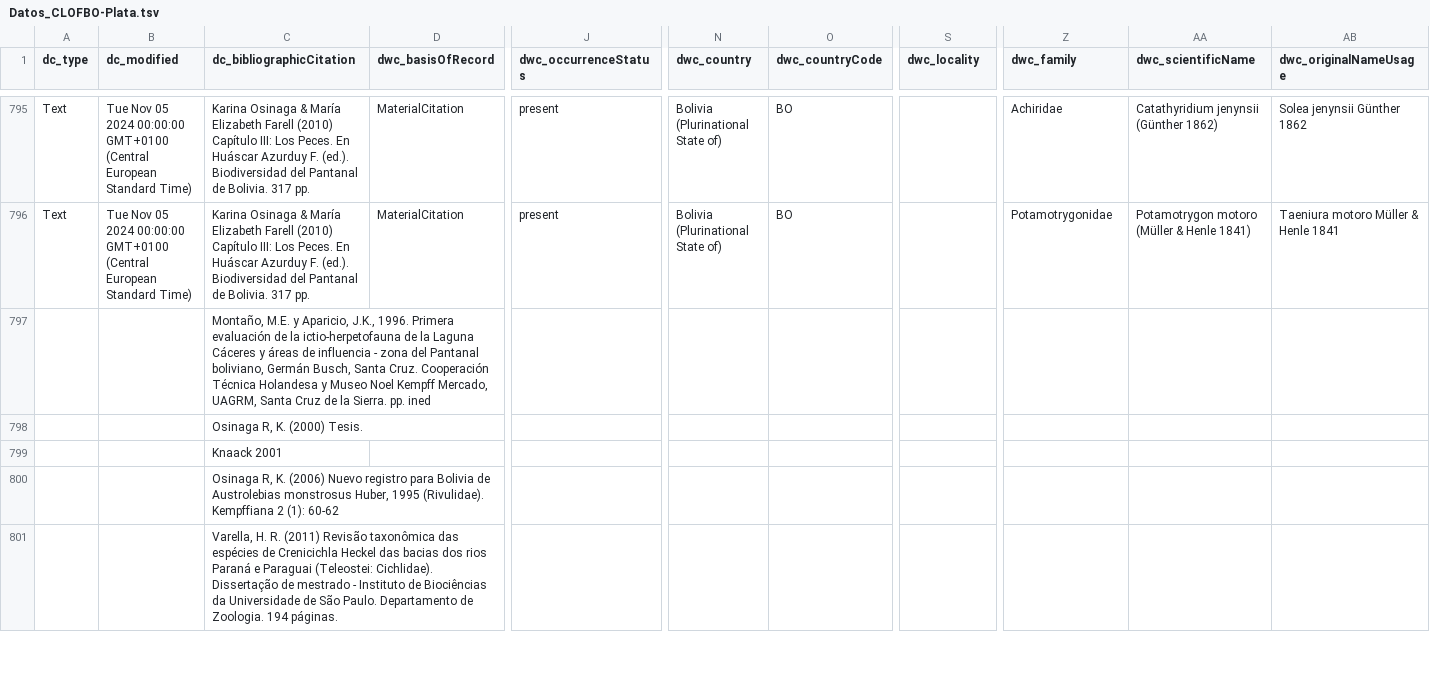
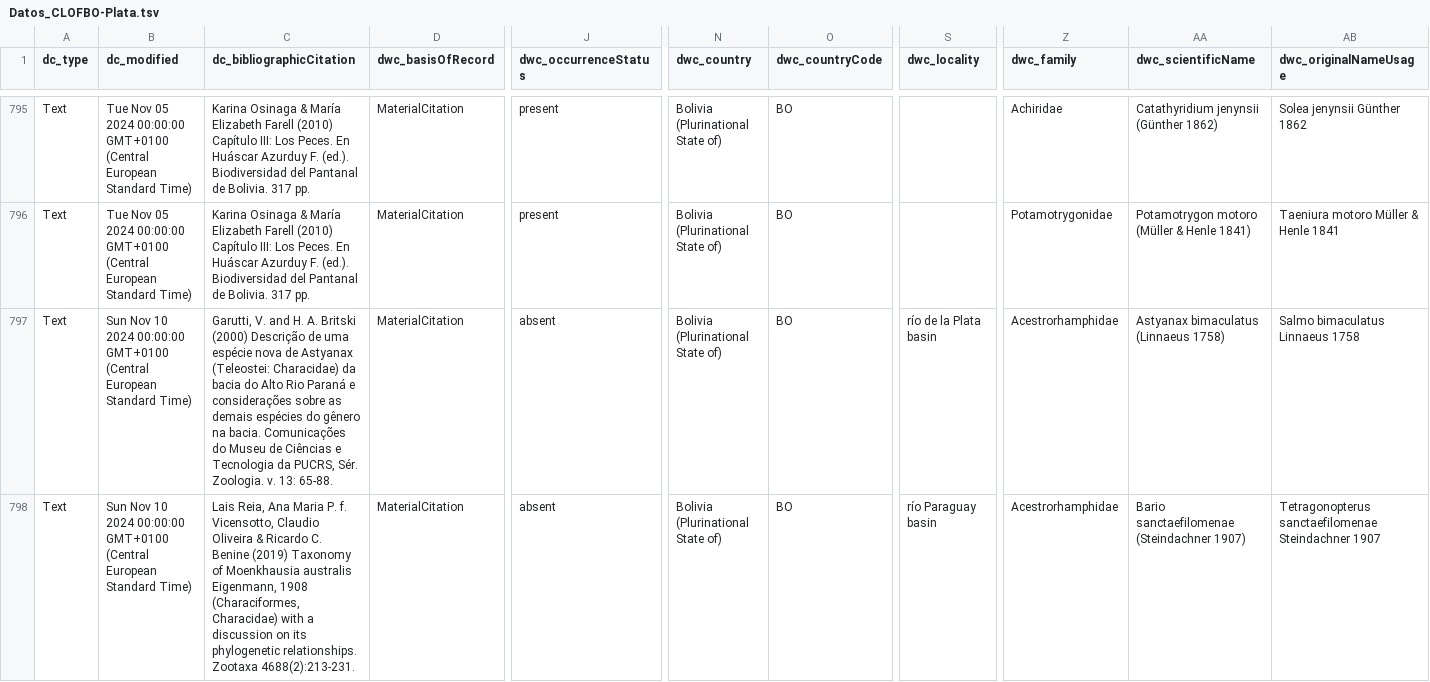
Before and after one commit to pascalhabluetzel/CLOFBO-Plata, a TSV file: Data/Datos_CLOFBO-Plata.tsv, drawn as a sheet; only a part is shown, gaps mark what is left out; the shorter side is filled out with more unchanged rows; rows hold the shown columns only; the diff covers the shown part only; the diff names each change by its address in the sheet, - before the commit and + after, or states it on an @@ line.

Commit message:
Automatic data update from Google Sheets

```diff
--- a/Data/Datos_CLOFBO-Plata.tsv
+++ b/Data/Datos_CLOFBO-Plata.tsv
+row 797: Text | Sun Nov 10 2024 00:00:00 GMT+0100 (Central European Standard Time) | Garutti, V. and H. A. Britski (2000) Descrição de uma espécie nova de Astyanax (Teleostei: Characidae) da bacia do Alto Rio Paraná e considerações sobre as demais espécies do gênero na bacia. Comunicações do Museu de Ciências e Tecnologia da PUCRS, Sér. Zoologia. v. 13: 65-88. | MaterialCitation | absent | Bolivia (Plurinational State of) | BO | río de la Plata basin | Acestrorhamphidae | Astyanax bimaculatus (Linnaeus 1758) | Salmo bimaculatus Linnaeus 1758
+row 798: Text | Sun Nov 10 2024 00:00:00 GMT+0100 (Central European Standard Time) | Lais Reia, Ana Maria P. f. Vicensotto, Claudio Oliveira & Ricardo C. Benine (2019) Taxonomy of Moenkhausia australis Eigenmann, 1908 (Characiformes, Characidae) with a discussion on its phylogenetic relationships. Zootaxa 4688(2):213-231. | MaterialCitation | absent | Bolivia (Plurinational State of) | BO | río Paraguay basin | Acestrorhamphidae | Bario sanctaefilomenae (Steindachner 1907) | Tetragonopterus sanctaefilomenae Steindachner 1907
```
Also changed, not shown: 2 added rows and 5 edited cells elsewhere in this file.
